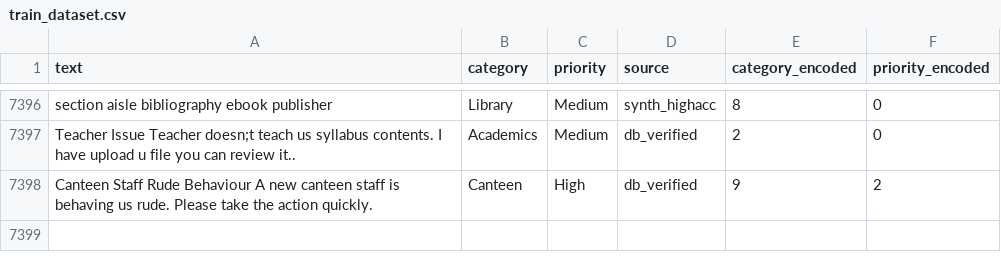
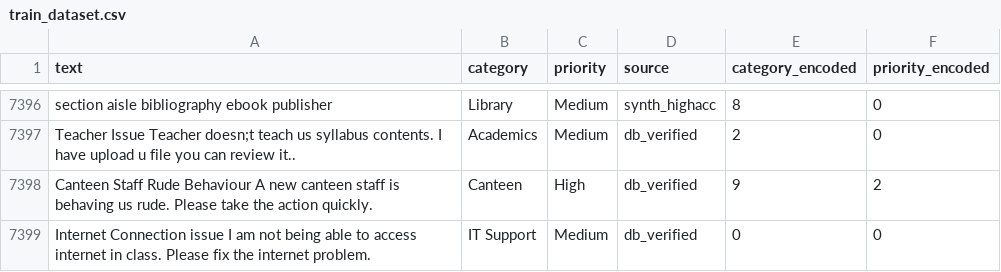
Before and after one commit to Cr7samiee/Student-Complainify, a CSV file: workspace/ComplaintMgmtSystem/data/train_dataset.csv, drawn as a sheet; only a part is shown, gaps mark what is left out; the diff names each change by its address in the sheet, - before the commit and + after, or states it on an @@ line.

Commit message:
Feature: sentiment & priority ML pipeline - training scripts, 12k ground-truth dataset, model artifacts

```diff
--- a/workspace/ComplaintMgmtSystem/data/train_dataset.csv
+++ b/workspace/ComplaintMgmtSystem/data/train_dataset.csv
+row 7399: Internet Connection issue I am not being able to access internet in class. Please fix the internet problem. | IT Support | Medium | db_verified | 0 | 0
```
Also changed, not shown: 15 other files.
